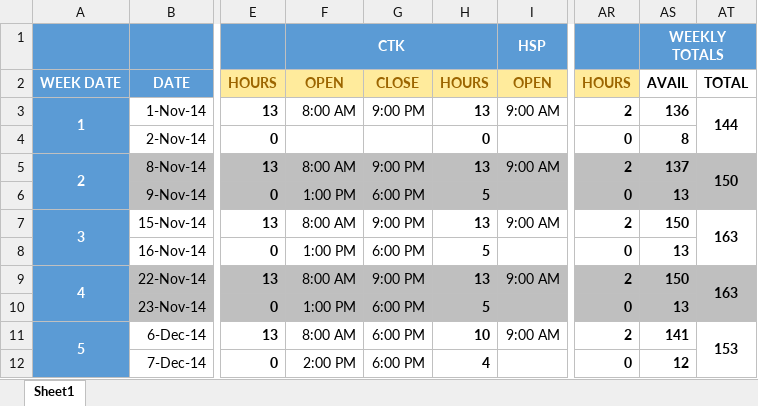
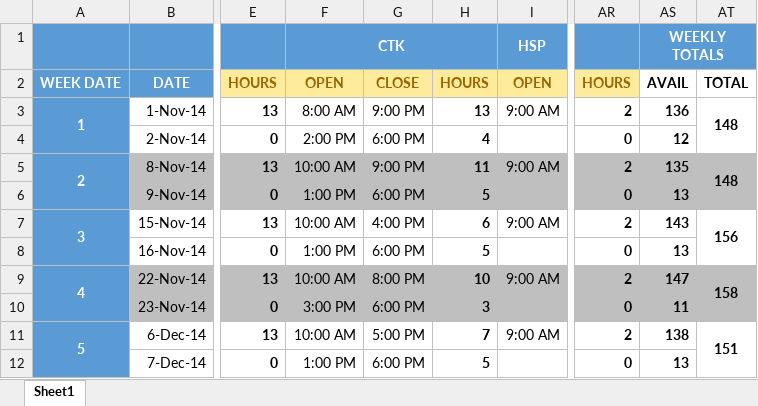
Before and after one commit to jrmuller00/cmla, an Excel workbook: Gym Time2013.xlsx, sheet Sheet1, drawn as a sheet; only a part is shown, gaps mark what is left out; values as stored, in another font and other column widths than the file's, no borders; the diff covers the shown part only; the diff names each change by its address in the sheet, - before the commit and + after, or states it on an @@ line.

```diff
--- a/Gym Time2013.xlsx (sheet Sheet1)
+++ b/Gym Time2013.xlsx (sheet Sheet1)
-AT3: 144
+AT3: 148
-F4: (empty)
+F4: 2:00 PM
-G4: (empty)
+G4: 6:00 PM
-H4: 0
+H4: 4
-AS4: 8
+AS4: 12
-F5: 8:00 AM
+F5: 10:00 AM
-H5: 13
+H5: 11
-AS5: 137
+AS5: 135
-AT5: 150
+AT5: 148
-F7: 8:00 AM
+F7: 10:00 AM
-G7: 9:00 PM
+G7: 4:00 PM
-H7: 13
+H7: 6
-AS7: 150
+AS7: 143
-AT7: 163
+AT7: 156
-F9: 8:00 AM
+F9: 10:00 AM
-G9: 9:00 PM
+G9: 8:00 PM
-H9: 13
+H9: 10
-AS9: 150
+AS9: 147
-AT9: 163
+AT9: 158
-F10: 1:00 PM
+F10: 3:00 PM
-H10: 5
+H10: 3
-AS10: 13
+AS10: 11
-F11: 8:00 AM
+F11: 10:00 AM
-G11: 6:00 PM
+G11: 5:00 PM
-H11: 10
+H11: 7
-AS11: 141
+AS11: 138
-AT11: 153
+AT11: 151
-F12: 2:00 PM
+F12: 1:00 PM
-H12: 4
+H12: 5
-AS12: 12
+AS12: 13
```
Also changed, not shown: 56 edited cells elsewhere in this sheet, 4 other files.
